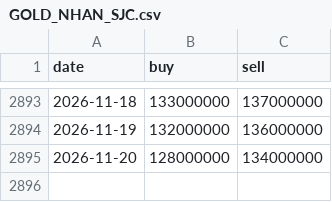
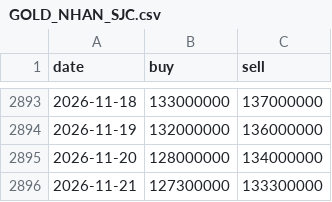
Before and after one commit to phudinhm/vn-fund-dashboard, a CSV file: public/data/GOLD_NHAN_SJC.csv, drawn as a sheet; only a part is shown, gaps mark what is left out.

```diff
--- a/public/data/GOLD_NHAN_SJC.csv
+++ b/public/data/GOLD_NHAN_SJC.csv
@@ -2895 +2895,2 @@ date,buy,sell
 2026-11-20,128000000,134000000
+2026-11-21,127300000,133300000
```
Also changed, not shown: public/data/BTC.csv, public/data/GOLD_SJC.csv, 1 other file.
